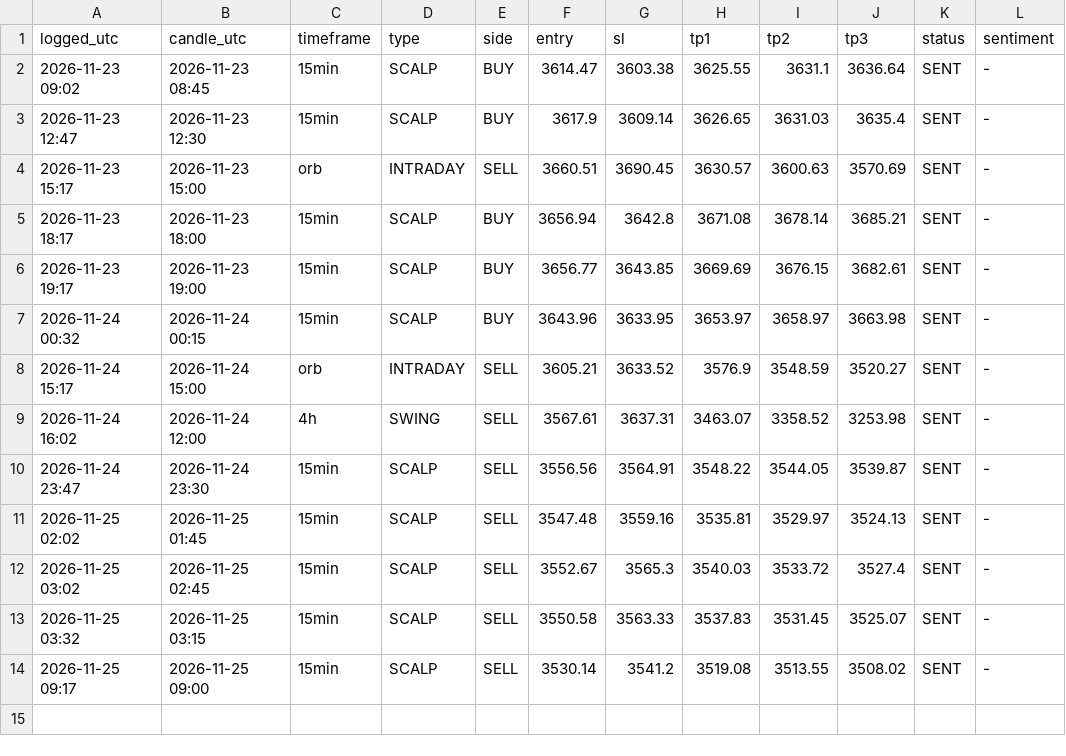
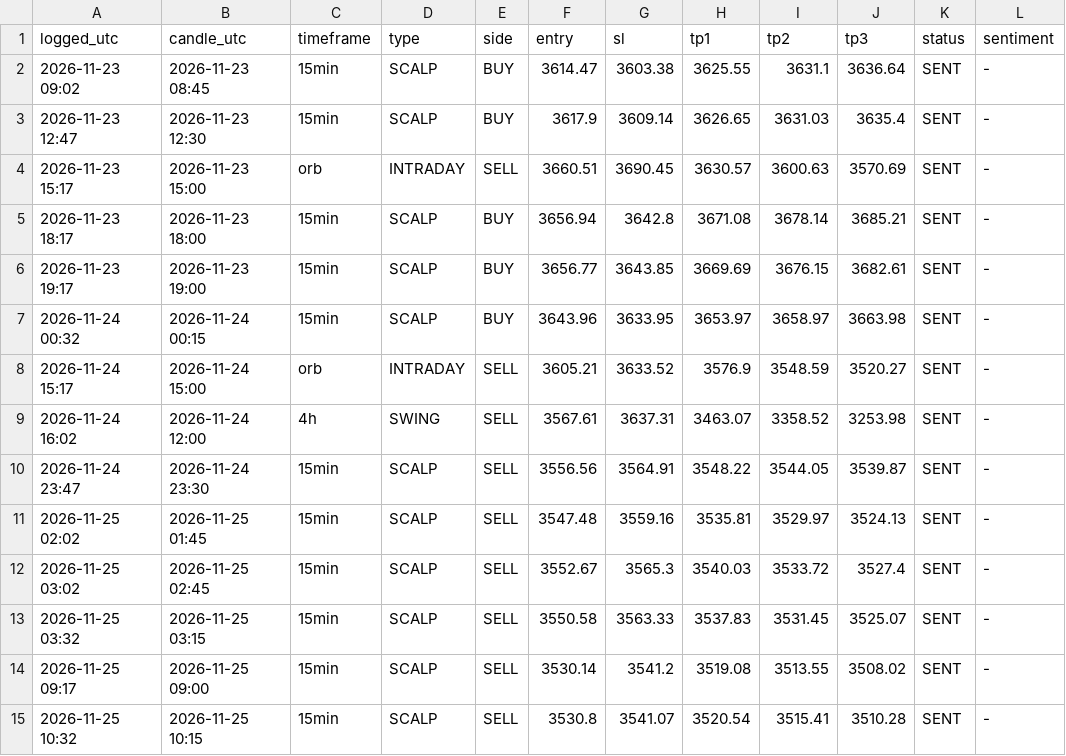
Before and after one commit to ATBECNT/gold-signals, a CSV file: signals_log.csv, drawn as a sheet.

Commit message:
Update signals

```diff
--- a/signals_log.csv
+++ b/signals_log.csv
@@ -14 +14,2 @@ logged_utc,candle_utc,timeframe,type,side,entry,sl,tp1,tp2,tp3,status,sentiment
 2026-11-25 09:17,2026-11-25 09:00,15min,SCALP,SELL,3530.14,3541.2,3519.08,3513.55,3508.02,SENT,-
+2026-11-25 10:32,2026-11-25 10:15,15min,SCALP,SELL,3530.8,3541.07,3520.54,3515.41,3510.28,SENT,-
```
Also changed, not shown: 1 other file.
